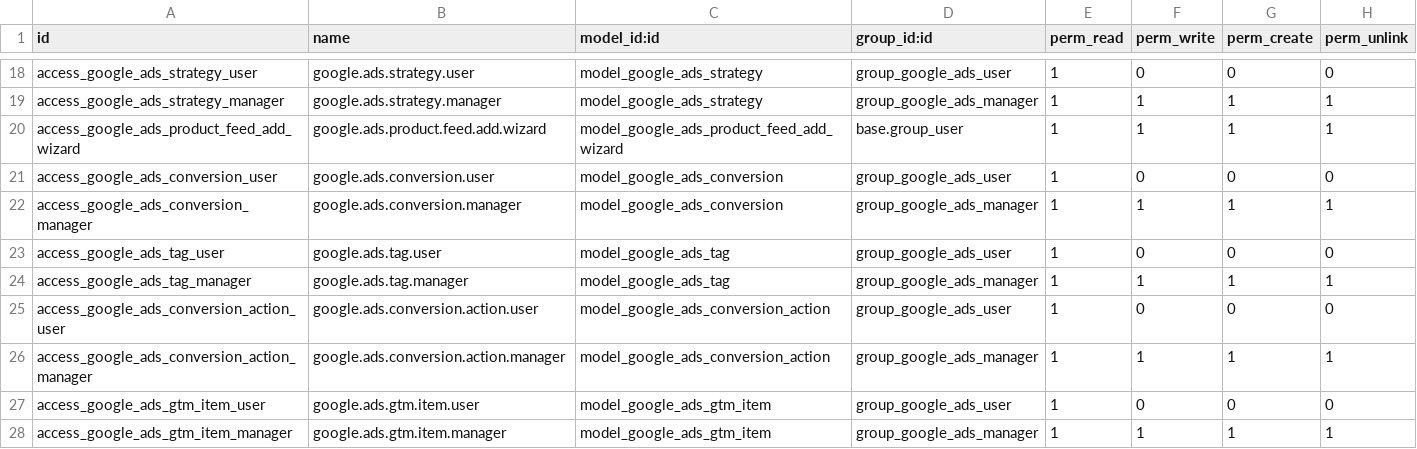
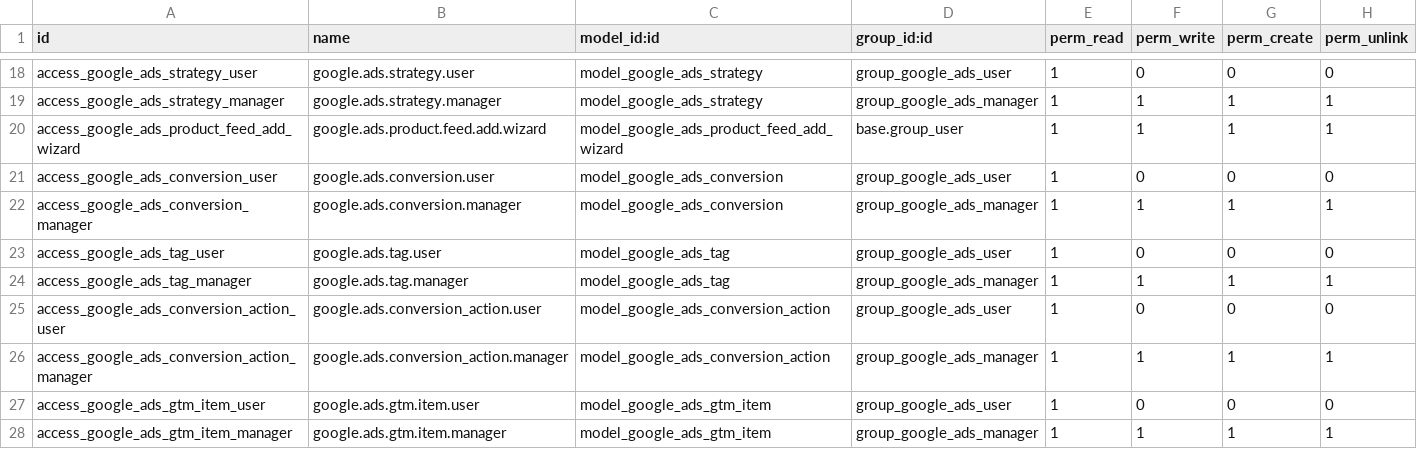
Before and after one commit to hivongseth2/HLV-odoo-crm, a CSV file: custom_addons/google_ads_automation/security/ir.model.access.csv, drawn as a sheet; only a part is shown, gaps mark what is left out.

```diff
--- a/custom_addons/google_ads_automation/security/ir.model.access.csv
+++ b/custom_addons/google_ads_automation/security/ir.model.access.csv
@@ -24,4 +24,4 @@ access_google_ads_tag_user,google.ads.tag.user,model_google_ads_tag,group_google
 access_google_ads_tag_manager,google.ads.tag.manager,model_google_ads_tag,group_google_ads_manager,1,1,1,1
-access_google_ads_conversion_action_user,google.ads.conversion.action.user,model_google_ads_conversion_action,group_google_ads_user,1,0,0,0
-access_google_ads_conversion_action_manager,google.ads.conversion.action.manager,model_google_ads_conversion_action,group_google_ads_manager,1,1,1,1
+access_google_ads_conversion_action_user,google.ads.conversion_action.user,model_google_ads_conversion_action,group_google_ads_user,1,0,0,0
+access_google_ads_conversion_action_manager,google.ads.conversion_action.manager,model_google_ads_conversion_action,group_google_ads_manager,1,1,1,1
 access_google_ads_gtm_item_user,google.ads.gtm.item.user,model_google_ads_gtm_item,group_google_ads_user,1,0,0,0
```
Also changed, not shown: 5 other files.
